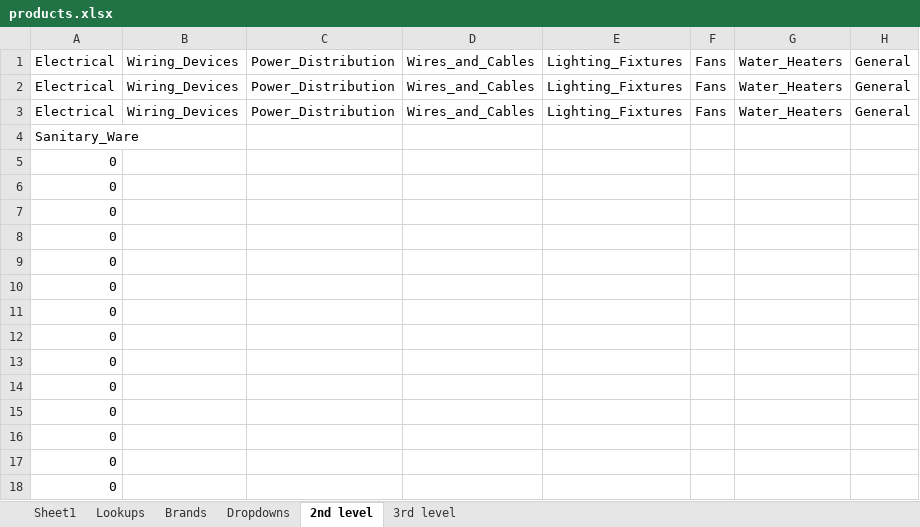
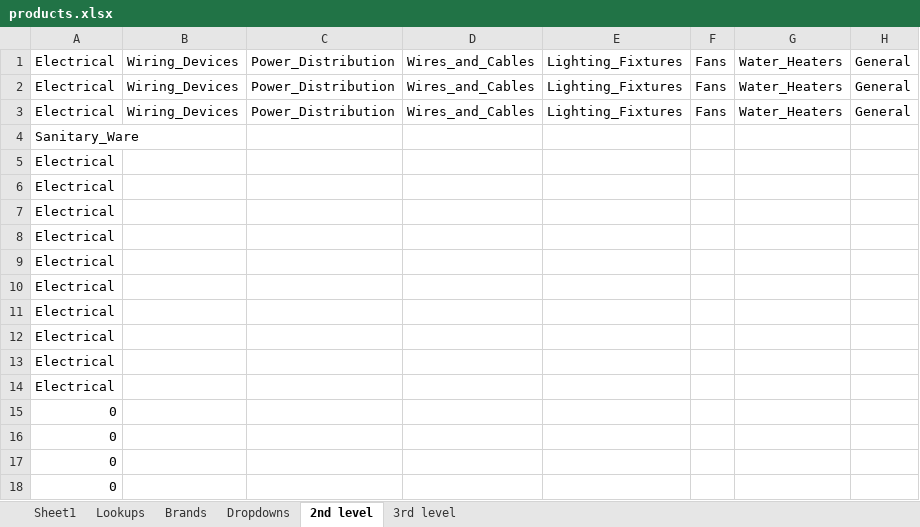
Before and after one commit to herinsamra/hardware-store, an Excel workbook: products.xlsx, sheet 2nd level, drawn as a sheet; only a part is shown; values as stored, in another font and other column widths than the file's, no borders; the diff names each change by its address in the sheet, - before the commit and + after, or states it on an @@ line.

```diff
--- a/products.xlsx (sheet 2nd level)
+++ b/products.xlsx (sheet 2nd level)
-A5:A14: 0
+A5:A14: Electrical
```
Also changed, not shown: sheet Sheet1, sheet 3rd level, 10 other files.
